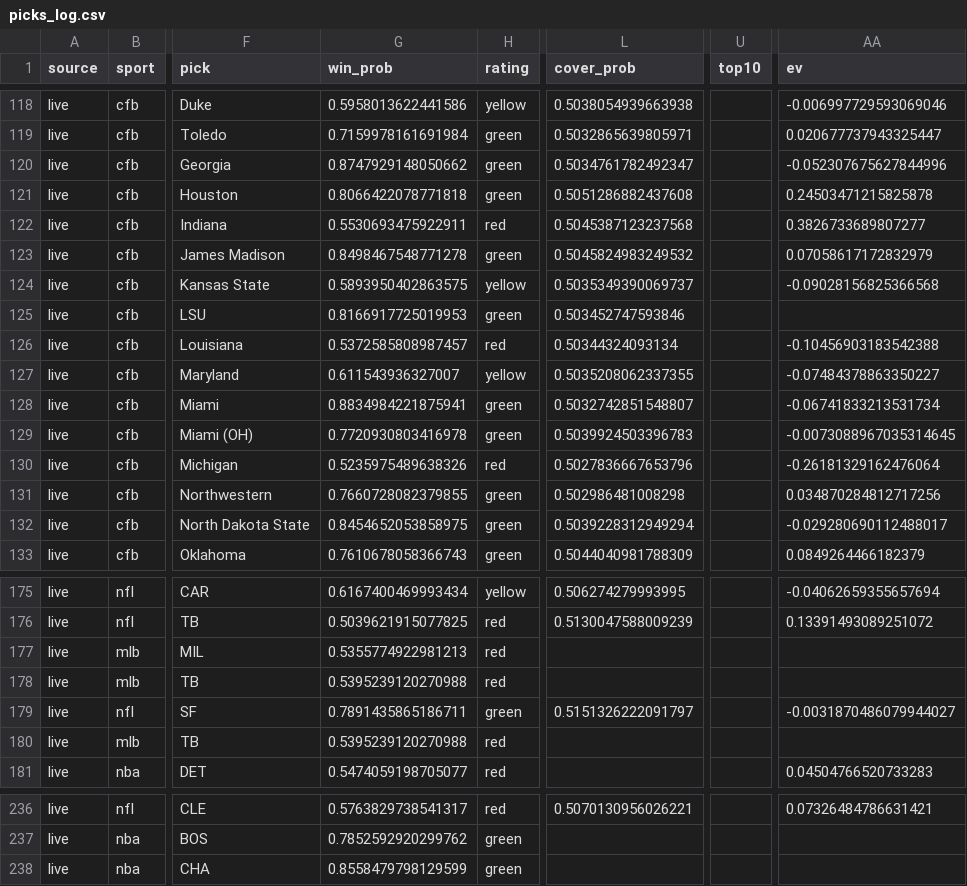
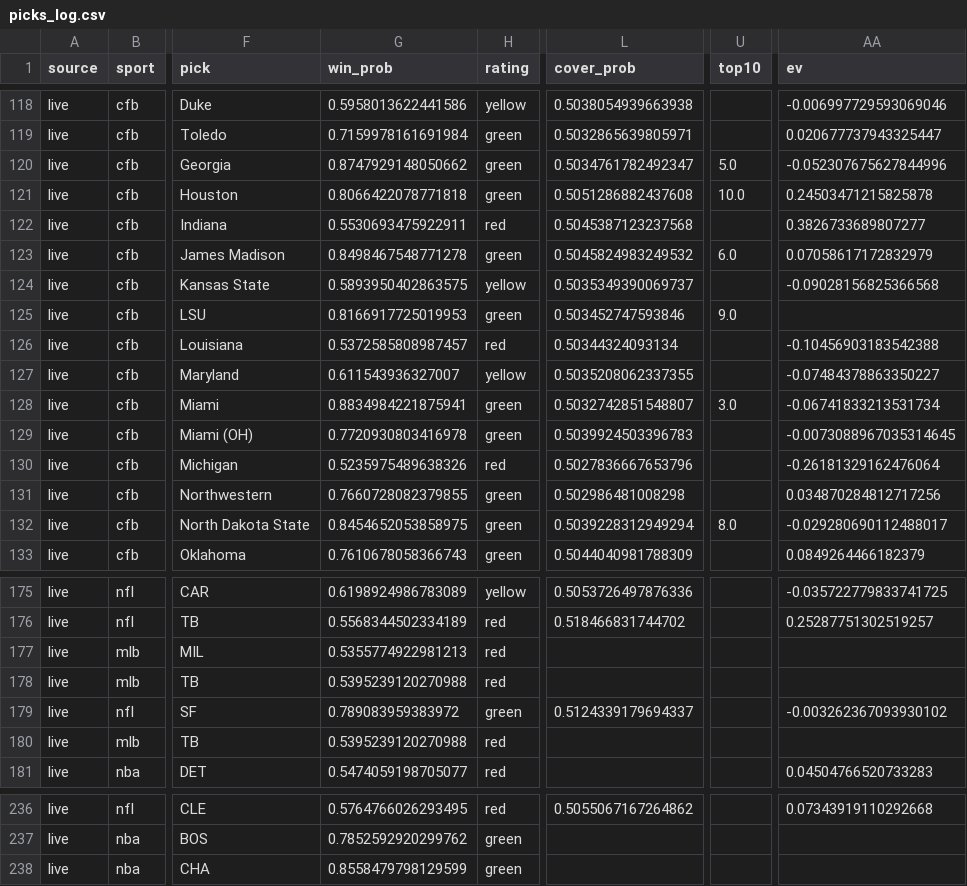
Before and after one commit to mak1017/skiiipicks, a CSV file: picks_log.csv, drawn as a sheet; only a part is shown, gaps mark what is left out; the diff covers the shown part only; the diff names each change by its address in the sheet, - before the commit and + after, or states it on an @@ line.

```diff
--- a/picks_log.csv
+++ b/picks_log.csv
-U120 (top10): (empty)
+U120 (top10): 5.0
-U121 (top10): (empty)
+U121 (top10): 10.0
-U123 (top10): (empty)
+U123 (top10): 6.0
-U125 (top10): (empty)
+U125 (top10): 9.0
-U128 (top10): (empty)
+U128 (top10): 3.0
-U132 (top10): (empty)
+U132 (top10): 8.0
-G175 (win_prob): 0.6167400469993434
+G175 (win_prob): 0.6198924986783089
-L175 (cover_prob): 0.506274279993995
+L175 (cover_prob): 0.5053726497876336
-AA175 (ev): -0.04062659355657694
+AA175 (ev): -0.035722779833741725
-G176 (win_prob): 0.5039621915077825
+G176 (win_prob): 0.5568344502334189
-L176 (cover_prob): 0.5130047588009239
+L176 (cover_prob): 0.518466831744702
-AA176 (ev): 0.13391493089251072
+AA176 (ev): 0.25287751302519257
-G179 (win_prob): 0.7891435865186711
+G179 (win_prob): 0.789083959383972
-L179 (cover_prob): 0.5151326222091797
+L179 (cover_prob): 0.5124339179694337
-AA179 (ev): -0.0031870486079944027
+AA179 (ev): -0.003262367093930102
-G236 (win_prob): 0.5763829738541317
+G236 (win_prob): 0.5764766026293495
-L236 (cover_prob): 0.5070130956026221
+L236 (cover_prob): 0.5055067167264862
-AA236 (ev): 0.07326484786631421
+AA236 (ev): 0.07343919110292668
```
Also changed, not shown: 69 edited cells elsewhere in this file.
